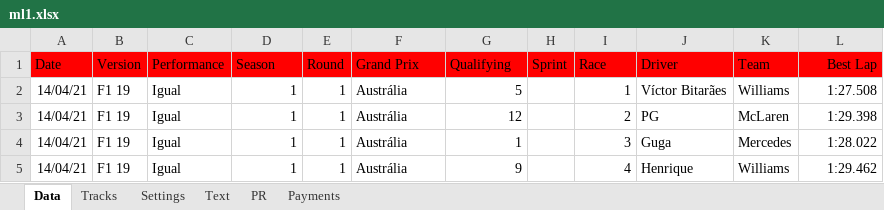
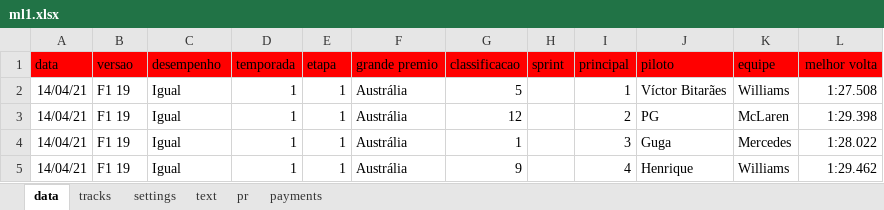
Before and after one commit to alexandrecastelli/projects, an Excel workbook: ml1/ml1.xlsx, sheet data, drawn as a sheet; only a part is shown; values as stored, in another font and other column widths than the file's, no borders; charts and pictures and table styles not drawn; removed rows and columns are numbered as before the commit, all else as after; the diff names each change by its address in the sheet, - before the commit and + after, or states it on an @@ line.

```diff
--- a/ml1/ml1.xlsx (sheet data)
+++ b/ml1/ml1.xlsx (sheet data)
-sheet tab: Data
+sheet tab: data
-sheet tab: Tracks
+sheet tab: tracks
-sheet tab: Settings
+sheet tab: settings
-sheet tab: Text
+sheet tab: text
-sheet tab: PR
+sheet tab: pr
-sheet tab: Payments
+sheet tab: payments
-row 1: Date | Version | Performance | Season | Round | Grand Prix | Qualifying | Sprint | Race | Driver | Team | Best Lap
+row 1: data | versao | desempenho | temporada | etapa | grande premio | classificacao | sprint | principal | piloto | equipe | melhor volta
```
Also changed, not shown: formulas that keep their value, charts or pictures, 1 other file.
